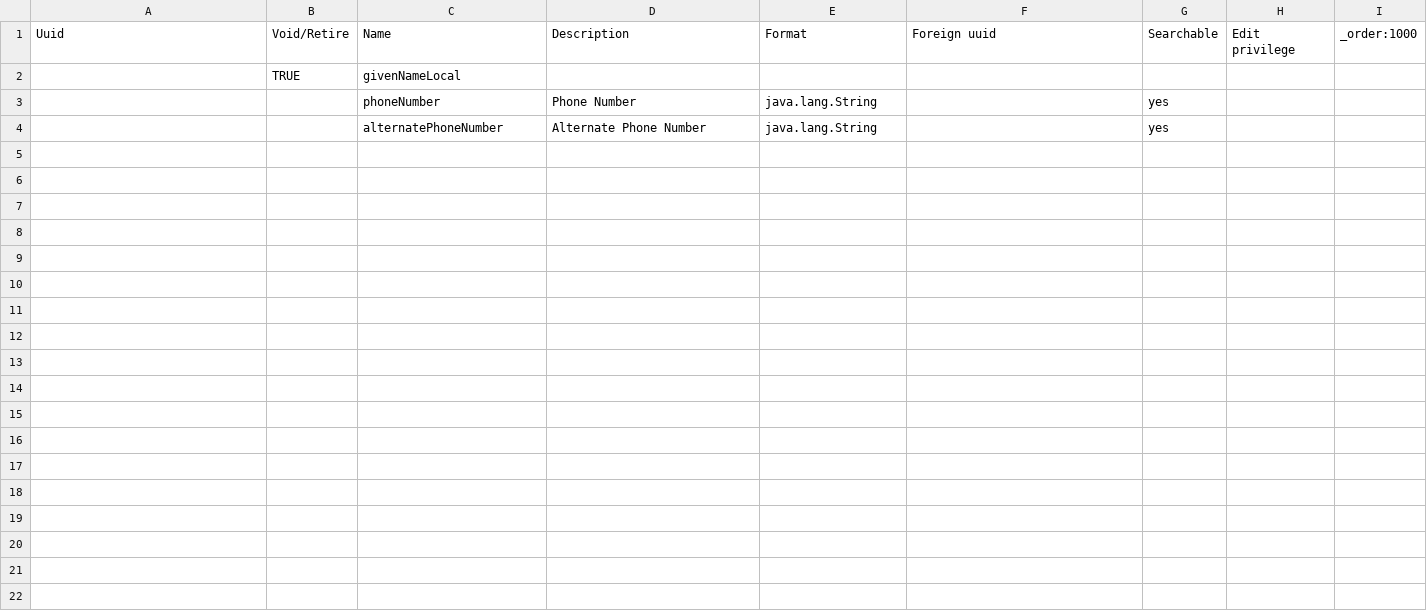
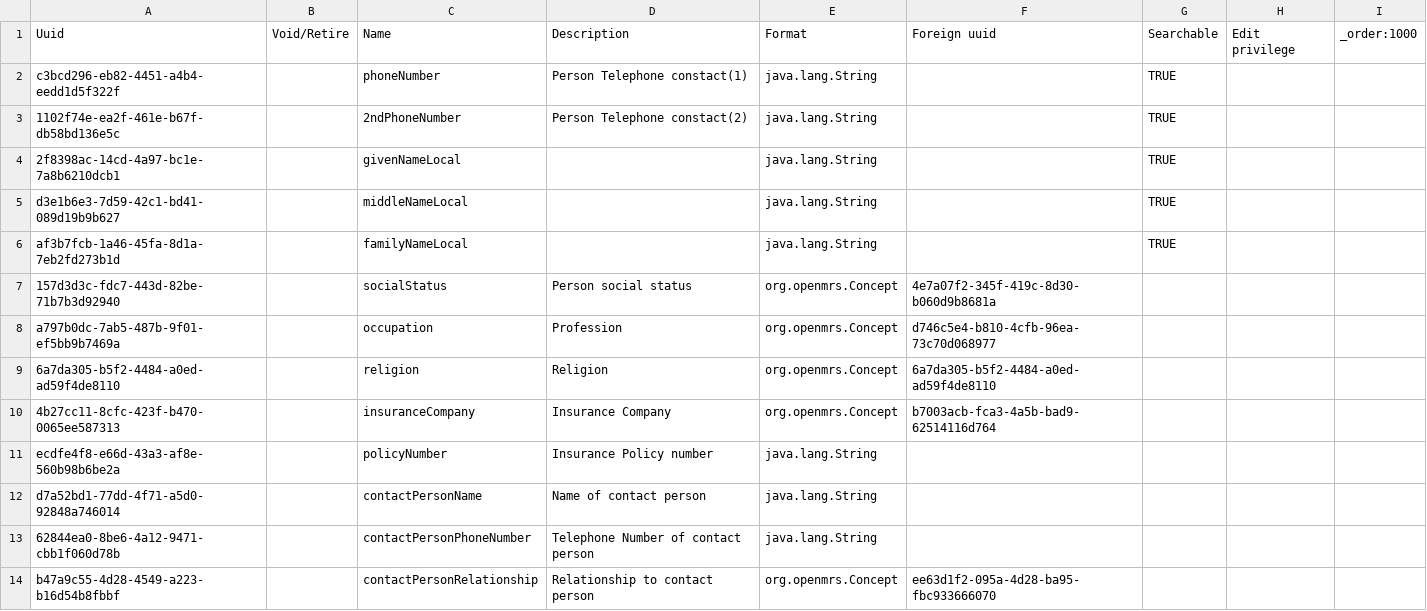
Before and after one commit to reagan-meant/bahmni-distro-kmc, a CSV file: openmrs-configs/configuration/personattributetypes/personAttributeTypes.csv, drawn as a sheet.

Commit message:
Add concepts & configure roles, visit types, and person attributes

```diff
--- a/openmrs-configs/configuration/personattributetypes/personAttributeTypes.csv
+++ b/openmrs-configs/configuration/personattributetypes/personAttributeTypes.csv
@@ -1,4 +1,14 @@
 Uuid,Void/Retire,Name,Description,Format,Foreign uuid,Searchable,Edit privilege,_order:1000
-,TRUE,givenNameLocal,,,,,,
-,,phoneNumber,Phone Number,java.lang.String,,yes,,
-,,alternatePhoneNumber,Alternate Phone Number,java.lang.String,,yes,,
+c3bcd296-eb82-4451-a4b4-eedd1d5f322f,,phoneNumber,Person Telephone constact(1),java.lang.String,,TRUE,,
+1102f74e-ea2f-461e-b67f-db58bd136e5c,,2ndPhoneNumber,Person Telephone constact(2),java.lang.String,,TRUE,,
+2f8398ac-14cd-4a97-bc1e-7a8b6210dcb1,,givenNameLocal,,java.lang.String,,TRUE,,
+d3e1b6e3-7d59-42c1-bd41-089d19b9b627,,middleNameLocal,,java.lang.String,,TRUE,,
+af3b7fcb-1a46-45fa-8d1a-7eb2fd273b1d,,familyNameLocal,,java.lang.String,,TRUE,," "
+157d3d3c-fdc7-443d-82be-71b7b3d92940,,socialStatus,Person social status,org.openmrs.Concept,4e7a07f2-345f-419c-8d30-b060d9b8681a,,,
+a797b0dc-7ab5-487b-9f01-ef5bb9b7469a,,occupation,Profession,org.openmrs.Concept,d746c5e4-b810-4cfb-96ea-73c70d068977,,,
+6a7da305-b5f2-4484-a0ed-ad59f4de8110,,religion,Religion,org.openmrs.Concept,6a7da305-b5f2-4484-a0ed-ad59f4de8110,,,
+4b27cc11-8cfc-423f-b470-0065ee587313,,insuranceCompany,Insurance Company,org.openmrs.Concept,b7003acb-fca3-4a5b-bad9-62514116d764,,,
+ecdfe4f8-e66d-43a3-af8e-560b98b6be2a,,policyNumber,Insurance Policy number,java.lang.String,,,,
+d7a52bd1-77dd-4f71-a5d0-92848a746014,,contactPersonName,Name of contact person,java.lang.String,,,,
+62844ea0-8be6-4a12-9471-cbb1f060d78b,,contactPersonPhoneNumber,Telephone Number of contact person,java.lang.String,,,,
+b47a9c55-4d28-4549-a223-b16d54b8fbbf,,contactPersonRelationship,Relationship to contact person,org.openmrs.Concept,ee63d1f2-095a-4d28-ba95-fbc933666070,,,
```
Also changed, not shown: openmrs-configs/configuration/roles/roles.csv, 2 other files.
